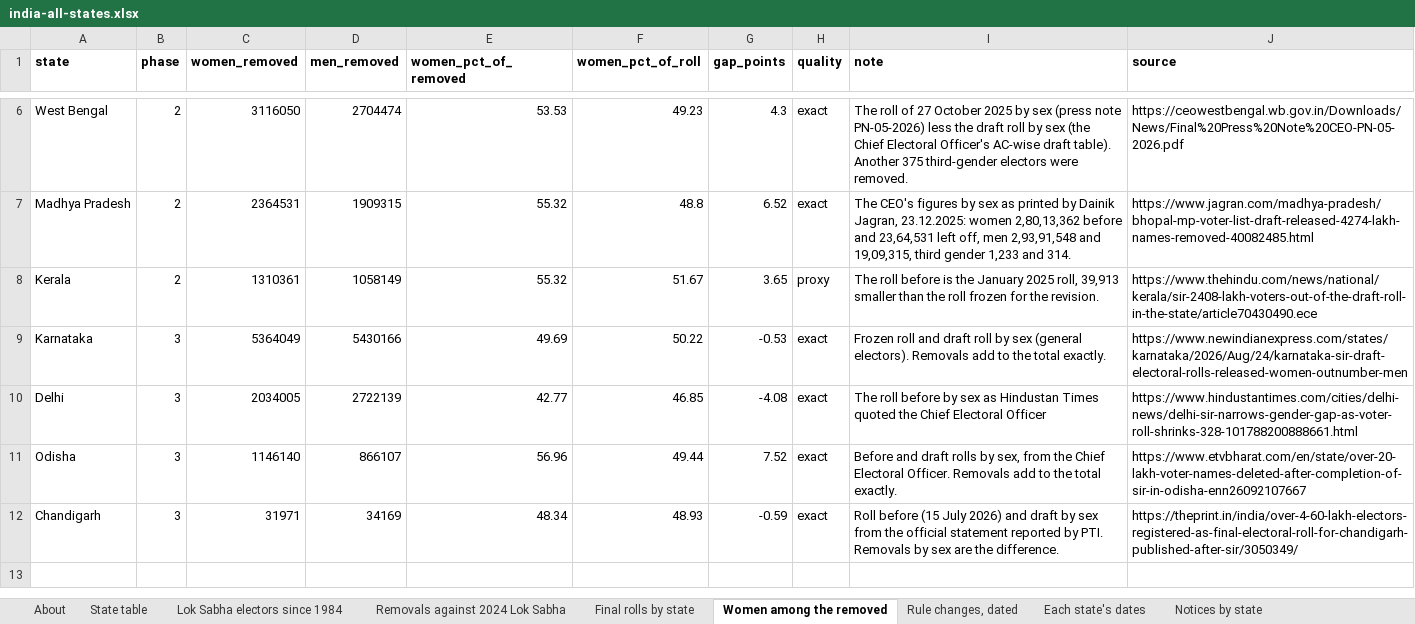
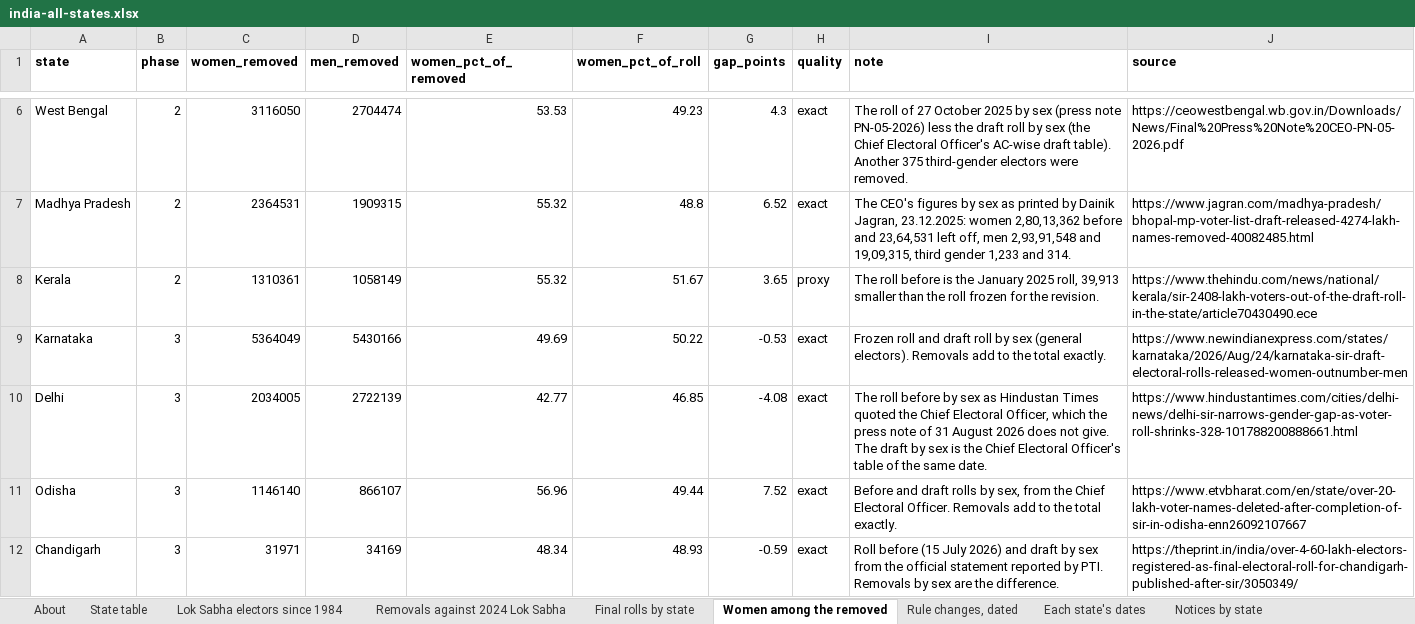
Before and after one commit to Varnasr/INDIA-DATA, an Excel workbook: downloads/india-all-states.xlsx, sheet Women among the removed, drawn as a sheet; only a part is shown, gaps mark what is left out; values as stored, in another font and other column widths than the file's, no borders; the diff names each change by its address in the sheet, - before the commit and + after, or states it on an @@ line.

```diff
--- a/downloads/india-all-states.xlsx (sheet Women among the removed)
+++ b/downloads/india-all-states.xlsx (sheet Women among the removed)
-I10 (note): …Chief Electoral Officer
+I10 (note): …Chief Electoral Officer, which the press note of 31 August 2026 does not give. The draft by sex is the Chief Electoral Officer's table of the same date.
```
Also changed, not shown: downloads/delhi.xlsx, downloads/gujarat.xlsx, 18 other files.
